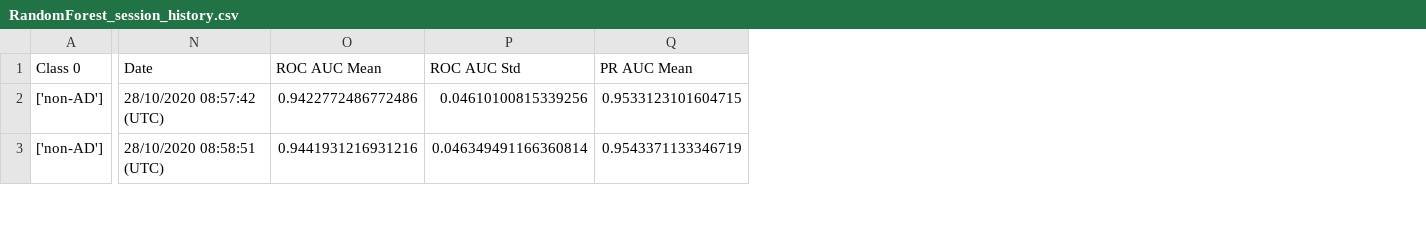
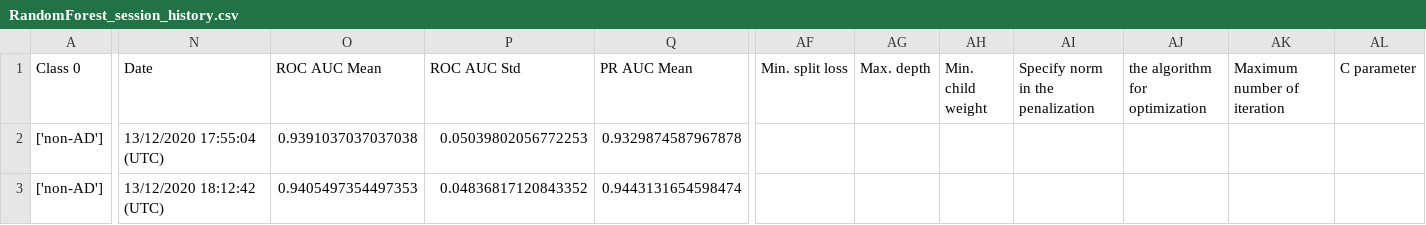
Before and after one commit to DivyaKarade/OmicLearn, a CSV file: data/RandomForest_session_history.csv, drawn as a sheet; only a part is shown, gaps mark what is left out; the diff covers the shown part only; the diff names each change by its address in the sheet, - before the commit and + after, or states it on an @@ line.

```diff
--- a/data/RandomForest_session_history.csv
+++ b/data/RandomForest_session_history.csv
+column AF (Min. split loss), empty
+column AG (Max. depth), empty
+column AH (Min. child weight), empty
+column AI (Specify norm in the penalization), empty
+column AJ (the algorithm for optimization), empty
+column AK (Maximum number of iteration), empty
+column AL (C parameter), empty
-N2 (Date): 28/10/2020 08:57:42 (UTC)
+N2 (Date): 13/12/2020 17:55:04 (UTC)
-O2 (ROC AUC Mean): 0.9422772486772486
+O2 (ROC AUC Mean): 0.9391037037037038
-P2 (ROC AUC Std): 0.04610100815339256
+P2 (ROC AUC Std): 0.05039802056772253
-Q2 (PR AUC Mean): 0.9533123101604715
+Q2 (PR AUC Mean): 0.9329874587967878
-N3 (Date): 28/10/2020 08:58:51 (UTC)
+N3 (Date): 13/12/2020 18:12:42 (UTC)
-O3 (ROC AUC Mean): 0.9441931216931216
+O3 (ROC AUC Mean): 0.9405497354497353
-P3 (ROC AUC Std): 0.046349491166360814
+P3 (ROC AUC Std): 0.04836817120843352
-Q3 (PR AUC Mean): 0.9543371133346719
+Q3 (PR AUC Mean): 0.9443131654598474
```
Also changed, not shown: 1 added row and 53 edited cells elsewhere in this file, 1 other file.
